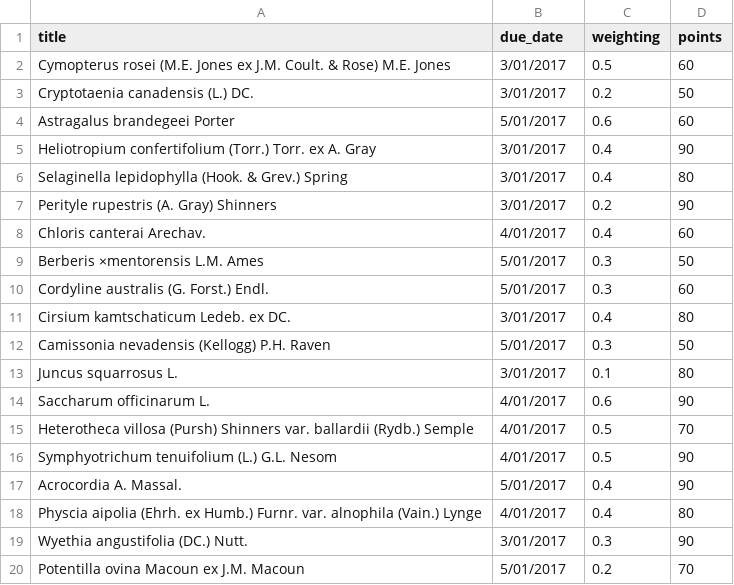
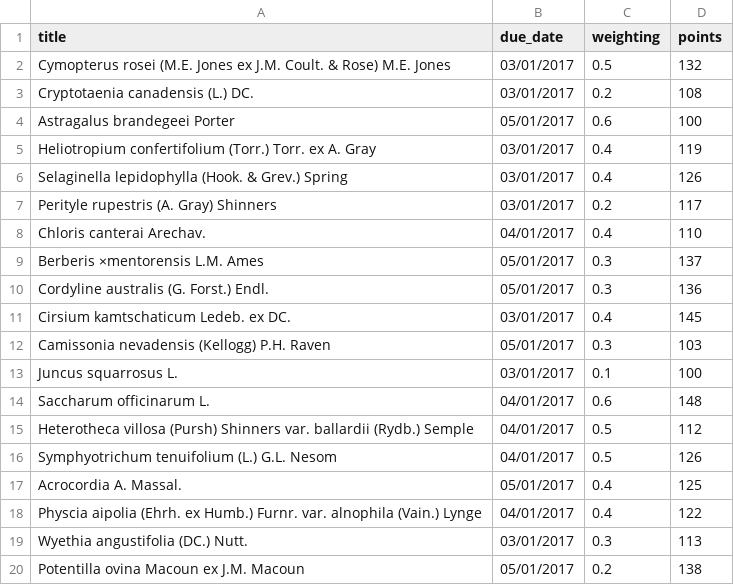
Before and after one commit to Liam-Stevens/MarqsWebsite, a CSV file: lib/seeds/Assignment_Data.csv, drawn as a sheet; only a part is shown; the diff covers the shown part only.

```diff
--- a/lib/seeds/Assignment_Data.csv
+++ b/lib/seeds/Assignment_Data.csv
@@ -1,20 +1,20 @@
 title,due_date,weighting,points
-Cymopterus rosei (M.E. Jones ex J.M. Coult. & Rose) M.E. Jones,3/01/2017,0.5,60
-Cryptotaenia canadensis (L.) DC.,3/01/2017,0.2,50
-Astragalus brandegeei Porter,5/01/2017,0.6,60
-Heliotropium confertifolium (Torr.) Torr. ex A. Gray,3/01/2017,0.4,90
-Selaginella lepidophylla (Hook. & Grev.) Spring,3/01/2017,0.4,80
-Perityle rupestris (A. Gray) Shinners,3/01/2017,0.2,90
-Chloris canterai Arechav.,4/01/2017,0.4,60
-Berberis ×mentorensis L.M. Ames,5/01/2017,0.3,50
-Cordyline australis (G. Forst.) Endl.,5/01/2017,0.3,60
-Cirsium kamtschaticum Ledeb. ex DC.,3/01/2017,0.4,80
-Camissonia nevadensis (Kellogg) P.H. Raven,5/01/2017,0.3,50
-Juncus squarrosus L.,3/01/2017,0.1,80
-Saccharum officinarum L.,4/01/2017,0.6,90
-Heterotheca villosa (Pursh) Shinners var. ballardii (Rydb.) Semple,4/01/2017,0.5,70
-Symphyotrichum tenuifolium (L.) G.L. Nesom,4/01/2017,0.5,90
-Acrocordia A. Massal.,5/01/2017,0.4,90
-Physcia aipolia (Ehrh. ex Humb.) Furnr. var. alnophila (Vain.) Lynge,4/01/2017,0.4,80
-Wyethia angustifolia (DC.) Nutt.,3/01/2017,0.3,90
-Potentilla ovina Macoun ex J.M. Macoun,5/01/2017,0.2,70
+Cymopterus rosei (M.E. Jones ex J.M. Coult. & Rose) M.E. Jones,03/01/2017,0.5,132
+Cryptotaenia canadensis (L.) DC.,03/01/2017,0.2,108
+Astragalus brandegeei Porter,05/01/2017,0.6,100
+Heliotropium confertifolium (Torr.) Torr. ex A. Gray,03/01/2017,0.4,119
+Selaginella lepidophylla (Hook. & Grev.) Spring,03/01/2017,0.4,126
+Perityle rupestris (A. Gray) Shinners,03/01/2017,0.2,117
+Chloris canterai Arechav.,04/01/2017,0.4,110
+Berberis ×mentorensis L.M. Ames,05/01/2017,0.3,137
+Cordyline australis (G. Forst.) Endl.,05/01/2017,0.3,136
+Cirsium kamtschaticum Ledeb. ex DC.,03/01/2017,0.4,145
+Camissonia nevadensis (Kellogg) P.H. Raven,05/01/2017,0.3,103
+Juncus squarrosus L.,03/01/2017,0.1,100
+Saccharum officinarum L.,04/01/2017,0.6,148
+Heterotheca villosa (Pursh) Shinners var. ballardii (Rydb.) Semple,04/01/2017,0.5,112
+Symphyotrichum tenuifolium (L.) G.L. Nesom,04/01/2017,0.5,126
+Acrocordia A. Massal.,05/01/2017,0.4,125
+Physcia aipolia (Ehrh. ex Humb.) Furnr. var. alnophila (Vain.) Lynge,04/01/2017,0.4,122
+Wyethia angustifolia (DC.) Nutt.,03/01/2017,0.3,113
+Potentilla ovina Macoun ex J.M. Macoun,05/01/2017,0.2,138
```
Also changed, not shown: 40 edited cells elsewhere in this file, 5 other files.
